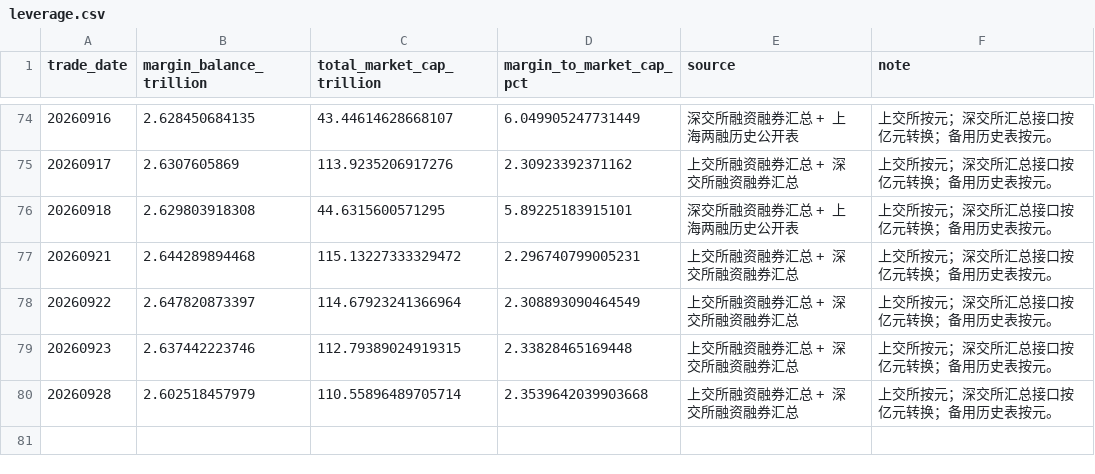
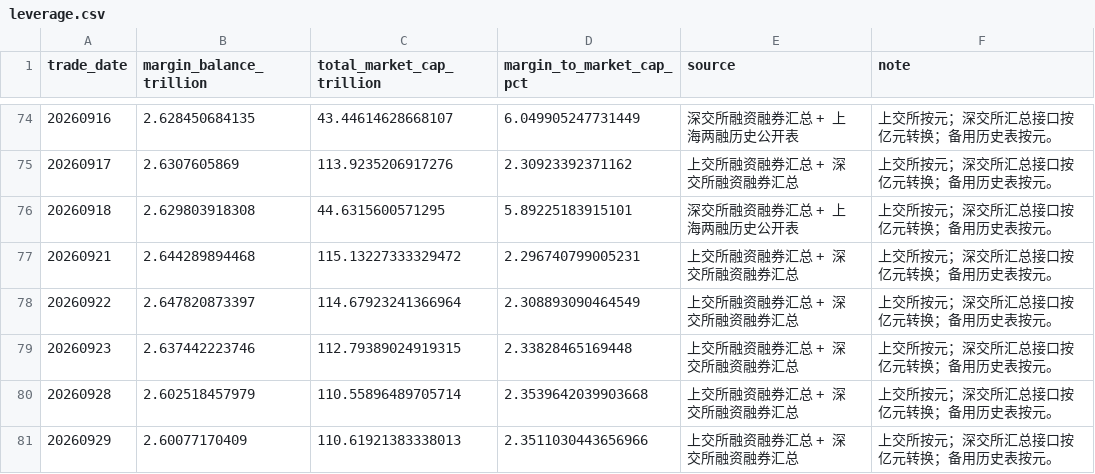
Before and after one commit to littlepeachh/macroscope-dashboard-v9, a CSV file: data/leverage.csv, drawn as a sheet; only a part is shown, gaps mark what is left out.

```diff
--- a/data/leverage.csv
+++ b/data/leverage.csv
@@ -80 +80,2 @@
 20260928,2.602518457979,110.55896489705714,2.3539642039903668,上交所融资融券汇总 + 深交所融资融券汇总,上交所按元；深交所汇总接口按亿元转换；备用历史表按元。
+20260929,2.60077170409,110.61921383338013,2.3511030443656966,上交所融资融券汇总 + 深交所融资融券汇总,上交所按元；深交所汇总接口按亿元转换；备用历史表按元。
```
Also changed, not shown: data/breadth.csv, data/crowding.csv, 6 other files.
